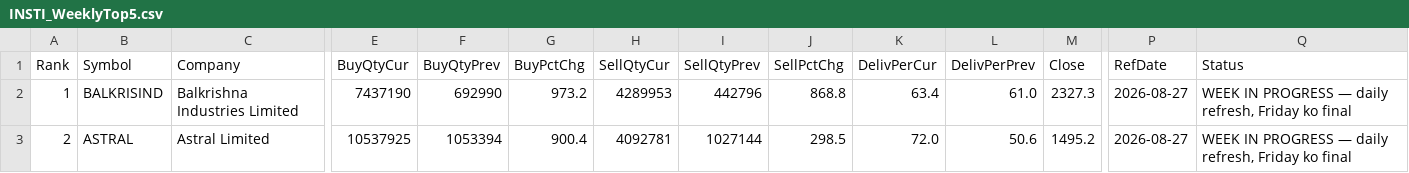
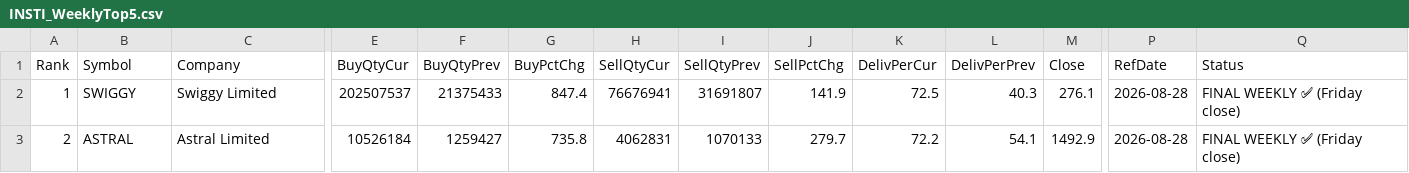
Before and after one commit to heartaltafhussain-lgtm/insti-tracker, a CSV file: INSTI_WeeklyTop5.csv, drawn as a sheet; only a part is shown, gaps mark what is left out; the diff covers the shown part only; the diff names each change by its address in the sheet, - before the commit and + after, or states it on an @@ line.

```diff
--- a/INSTI_WeeklyTop5.csv
+++ b/INSTI_WeeklyTop5.csv
-B2 (Symbol): BALKRISIND
+B2 (Symbol): SWIGGY
-C2 (Company): Balkrishna Industries Limited
+C2 (Company): Swiggy Limited
-E2 (BuyQtyCur): 7437190
+E2 (BuyQtyCur): 202507537
-F2 (BuyQtyPrev): 692990
+F2 (BuyQtyPrev): 21375433
-G2 (BuyPctChg): 973.2
+G2 (BuyPctChg): 847.4
-H2 (SellQtyCur): 4289953
+H2 (SellQtyCur): 76676941
-I2 (SellQtyPrev): 442796
+I2 (SellQtyPrev): 31691807
-J2 (SellPctChg): 868.8
+J2 (SellPctChg): 141.9
-K2 (DelivPerCur): 63.4
+K2 (DelivPerCur): 72.5
-L2 (DelivPerPrev): 61.0
+L2 (DelivPerPrev): 40.3
-M2 (Close): 2327.3
+M2 (Close): 276.1
-P2:P3 (RefDate): 2026-08-27
+P2:P3 (RefDate): 2026-08-28
-Q2:Q3 (Status): WEEK IN PROGRESS — daily refresh, Friday ko final
+Q2:Q3 (Status): FINAL WEEKLY ✅ (Friday close)
-E3 (BuyQtyCur): 10537925
+E3 (BuyQtyCur): 10526184
-F3 (BuyQtyPrev): 1053394
+F3 (BuyQtyPrev): 1259427
-G3 (BuyPctChg): 900.4
+G3 (BuyPctChg): 735.8
-H3 (SellQtyCur): 4092781
+H3 (SellQtyCur): 4062831
-I3 (SellQtyPrev): 1027144
+I3 (SellQtyPrev): 1070133
-J3 (SellPctChg): 298.5
+J3 (SellPctChg): 279.7
-K3 (DelivPerCur): 72.0
+K3 (DelivPerCur): 72.2
-L3 (DelivPerPrev): 50.6
+L3 (DelivPerPrev): 54.1
-M3 (Close): 1495.2
+M3 (Close): 1492.9
```
Also changed, not shown: 49 edited cells elsewhere in this file, INSTI_FortnightlyTop5.csv, INSTI_MonthlyTop5.csv, 4 other files.
